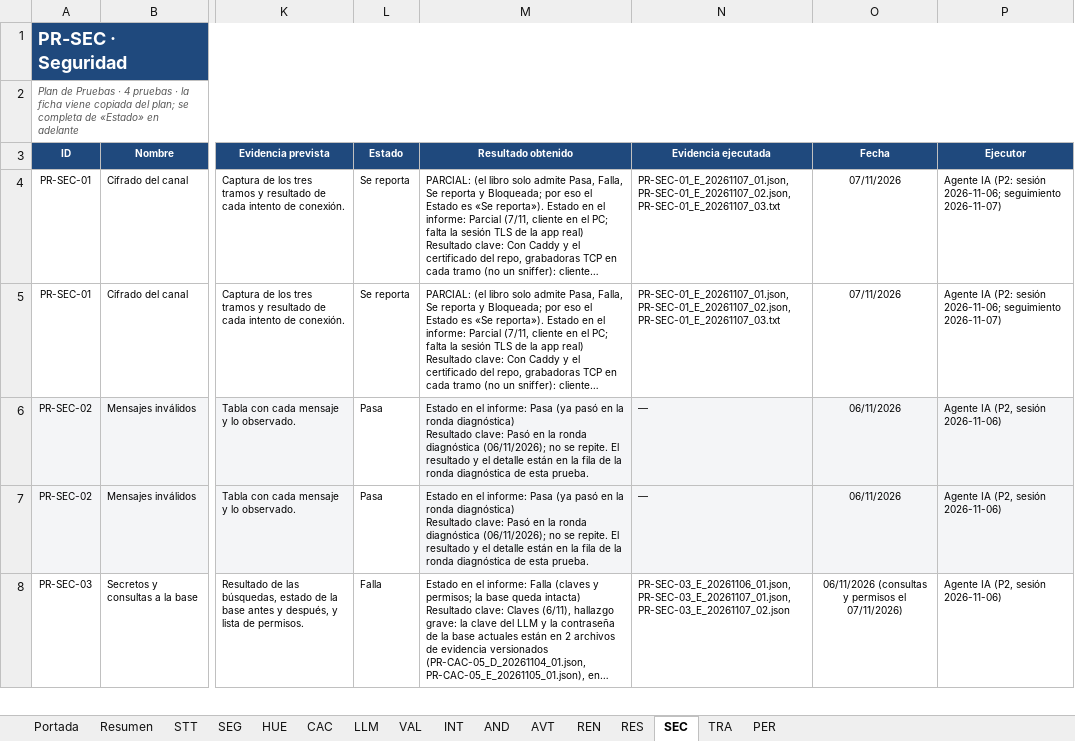
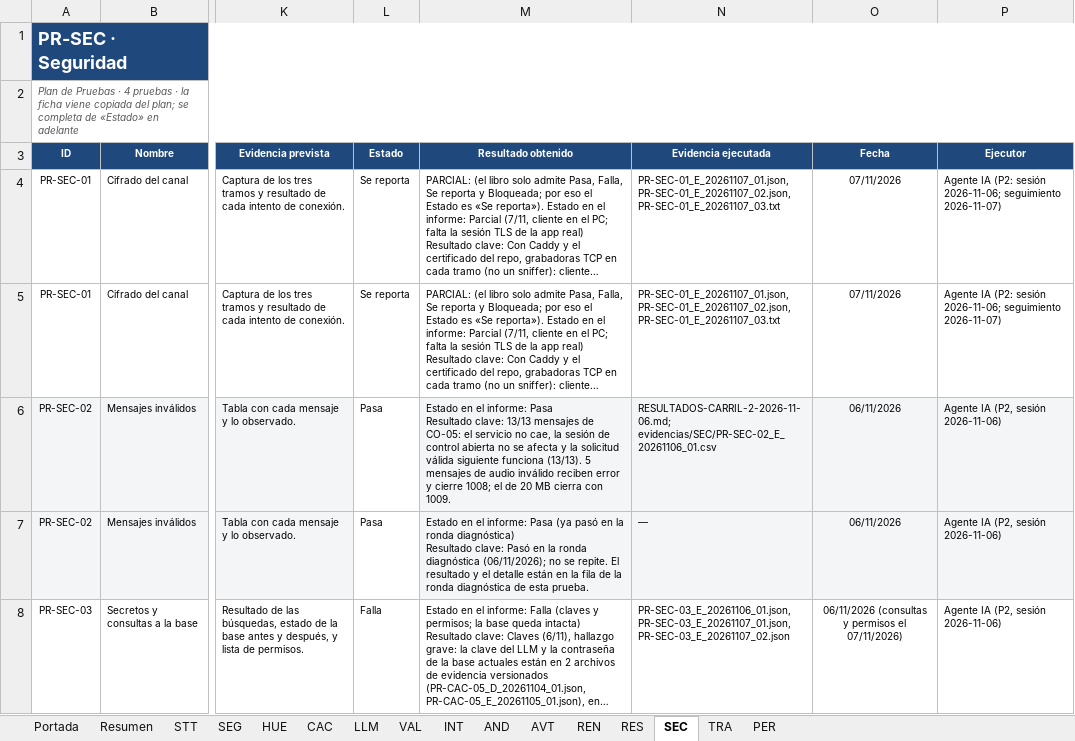
Before and after one commit to sign-ai-organization/signall-android, an Excel workbook: docs/plan-pruebas/resultados-consolidados.xlsx, sheet SEC, drawn as a sheet; only a part is shown, gaps mark what is left out; long unchanged cells end in …; values as stored, in another font and other column widths than the file's, no borders; conditional formats not drawn; ↵ is a line break in a cell; the diff names each change by its address in the sheet, - before the commit and + after, or states it on an @@ line.

Commit message:
docs(plan-pruebas): cargar el resultado de la ronda diagnóstica de seis pruebas del carril 2

```diff
--- a/docs/plan-pruebas/resultados-consolidados.xlsx (sheet SEC)
+++ b/docs/plan-pruebas/resultados-consolidados.xlsx (sheet SEC)
-M6 (Resultado obtenido): …informe: Pasa (ya pasó en la ronda diagnóstica) ↵ Resultado clave: Pasó en la ronda diagnóstica (06/11/2026); no se repite. El resultado y el detalle están en la fila de la ronda diagnóstica de esta prueba.
+M6 (Resultado obtenido): …informe: Pasa ↵ Resultado clave: 13/13 mensajes de CO-05: el servicio no cae, la sesión de control abierta no se afecta y la solicitud válida siguiente funciona (13/13). 5 mensajes de audio inválido reciben error y cierre 1008; el de 20 MB cierra con 1009.
-N6 (Evidencia ejecutada): —
+N6 (Evidencia ejecutada): RESULTADOS-CARRIL-2-2026-11-06.md; evidencias/SEC/PR-SEC-02_E_20261106_01.csv
```
Also changed, not shown: sheet AVT, sheet RES, sheet STT, sheet Portada.
